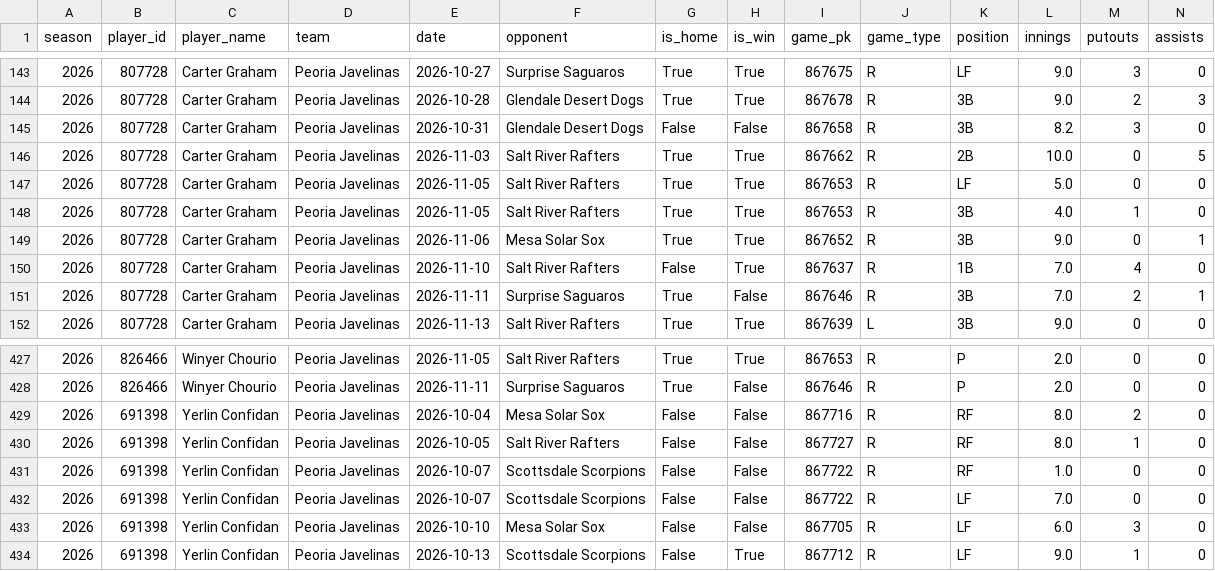
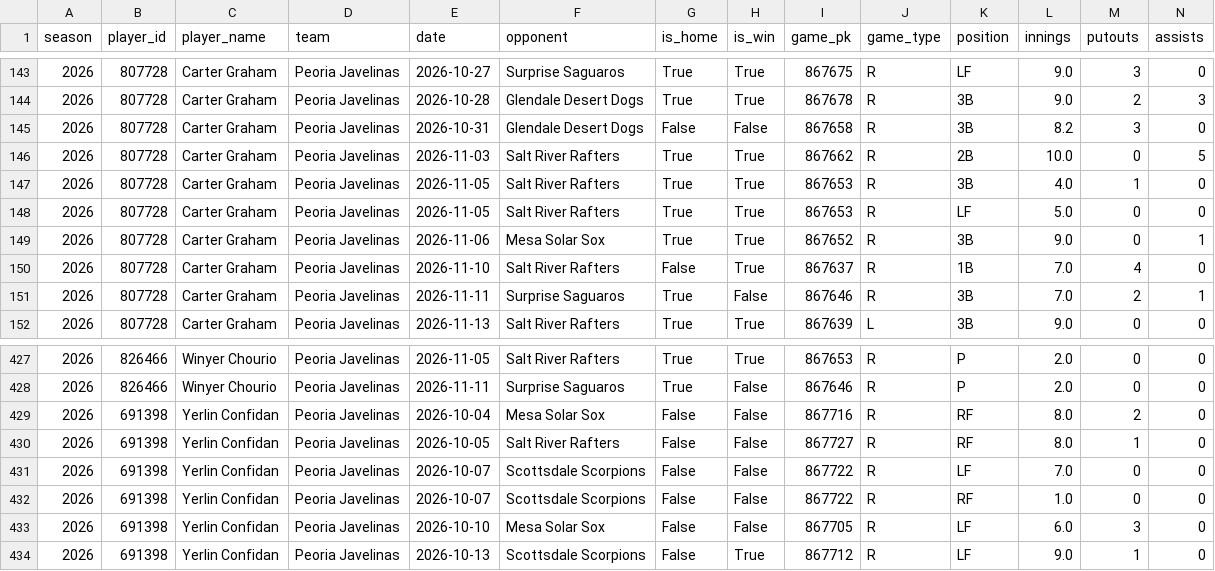
Before and after one commit to josh-hoff/AFL, a CSV file: data/2026/fielding_gamelogs.csv, drawn as a sheet; only a part is shown, gaps mark what is left out; removed rows and columns are numbered as before the commit, all else as after; rows hold the shown columns only; the diff names each change by its address in the sheet, - before the commit and + after, or states it on an @@ line.

```diff
--- a/data/2026/fielding_gamelogs.csv
+++ b/data/2026/fielding_gamelogs.csv
-row 147: 2026 | 807728 | Carter Graham | Peoria Javelinas | 2026-11-05 | Salt River Rafters | True | True | 867653 | R | LF | 5.0 | 0 | 0
+row 148: 2026 | 807728 | Carter Graham | Peoria Javelinas | 2026-11-05 | Salt River Rafters | True | True | 867653 | R | LF | 5.0 | 0 | 0
@@ row 432 moved to row 431: 2026 @@
```
Also changed, not shown: data/2026/schedule.csv, 1 other file.
